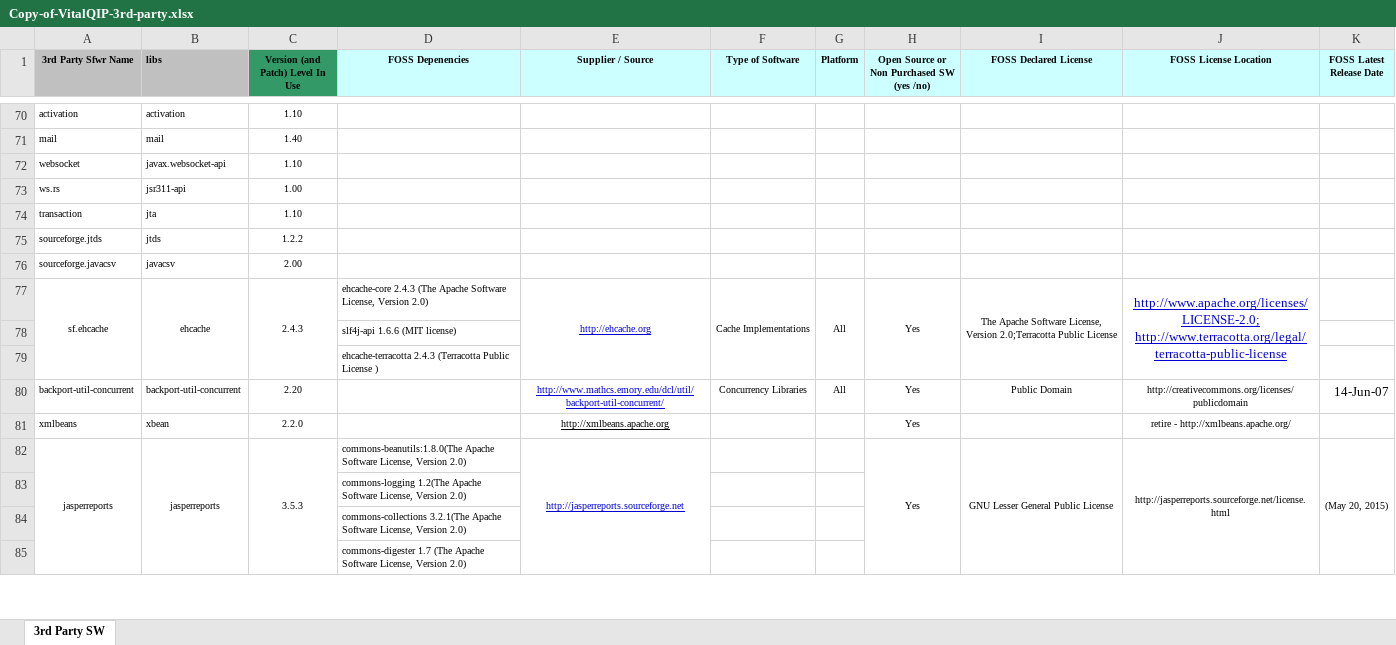
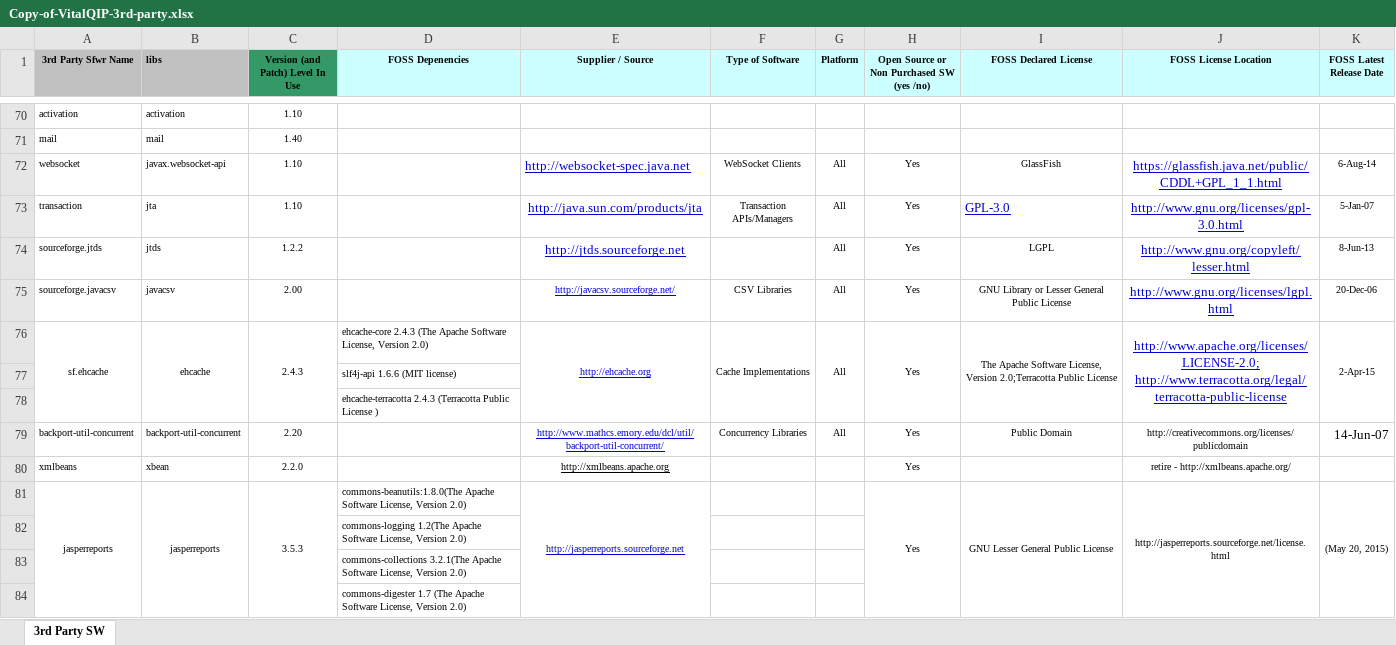
Before and after one commit to vquochuy/Trash, an Excel workbook: Copy-of-VitalQIP-3rd-party.xlsx, sheet 3rd Party SW, drawn as a sheet; only a part is shown, gaps mark what is left out; values as stored, in another font and other column widths than the file's, no borders; removed rows and columns are numbered as before the commit, all else as after; the diff names each change by its address in the sheet, - before the commit and + after, or states it on an @@ line.

```diff
--- a/Copy-of-VitalQIP-3rd-party.xlsx (sheet 3rd Party SW)
+++ b/Copy-of-VitalQIP-3rd-party.xlsx (sheet 3rd Party SW)
-E72 (Supplier / Source): (empty)
+E72 (Supplier / Source): http://websocket-spec.java.net
-F72 (Type of Software): (empty)
+F72 (Type of Software): WebSocket Clients
-G72 (Platform): (empty)
+G72 (Platform): All
-H72: (empty)
+H72: Yes
-I72 (FOSS Declared License): (empty)
+I72 (FOSS Declared License): GlassFish
-J72 (FOSS License Location): (empty)
+J72 (FOSS License Location): https://glassfish.java.net/public/CDDL+GPL_1_1.html
-K72 (FOSS Latest Release Date): (empty)
+K72 (FOSS Latest Release Date): 6-Aug-14
-row 73: ws.rs | jsr311-api | 1.00
-E73 (Supplier / Source): (empty)
+E73 (Supplier / Source): http://java.sun.com/products/jta
-F73 (Type of Software): (empty)
+F73 (Type of Software): Transaction APIs/Managers
-G73:G75 (Platform): (empty)
+G73:G75 (Platform): All
-H73:H75: (empty)
+H73:H75: Yes
-I73 (FOSS Declared License): (empty)
+I73 (FOSS Declared License): GPL-3.0
-J73 (FOSS License Location): (empty)
+J73 (FOSS License Location): http://www.gnu.org/licenses/gpl-3.0.html
-K73 (FOSS Latest Release Date): (empty)
+K73 (FOSS Latest Release Date): 5-Jan-07
-E74 (Supplier / Source): (empty)
+E74 (Supplier / Source): http://jtds.sourceforge.net
-I74 (FOSS Declared License): (empty)
+I74 (FOSS Declared License): LGPL
-J74 (FOSS License Location): (empty)
+J74 (FOSS License Location): http://www.gnu.org/copyleft/lesser.html
-K74 (FOSS Latest Release Date): (empty)
+K74 (FOSS Latest Release Date): 8-Jun-13
-E75 (Supplier / Source): (empty)
+E75 (Supplier / Source): http://javacsv.sourceforge.net/
-F75 (Type of Software): (empty)
+F75 (Type of Software): CSV Libraries
-I75 (FOSS Declared License): (empty)
+I75 (FOSS Declared License): GNU Library or Lesser General Public License
-J75 (FOSS License Location): (empty)
+J75 (FOSS License Location): http://www.gnu.org/licenses/lgpl.html
-K75 (FOSS Latest Release Date): (empty)
+K75 (FOSS Latest Release Date): 20-Dec-06
-K76 (FOSS Latest Release Date): (empty)
+K76 (FOSS Latest Release Date): 2-Apr-15
+K76:K78 merged
```
Also changed, not shown: 1 other file.
